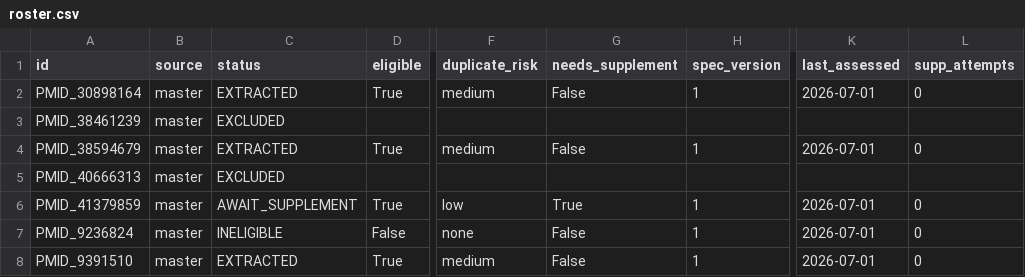
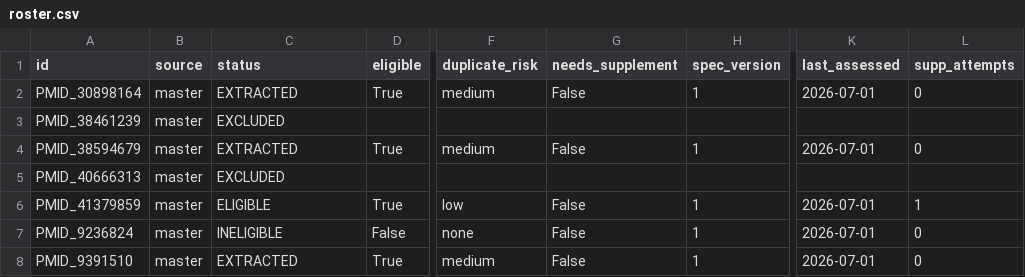
Before and after one commit to mrcg-mpb/PfDR-MarkerBase-extract, a CSV file: data/roster.csv, drawn as a sheet; only a part is shown, gaps mark what is left out; the diff names each change by its address in the sheet, - before the commit and + after, or states it on an @@ line.

```diff
--- a/data/roster.csv
+++ b/data/roster.csv
-C6 (status): AWAIT_SUPPLEMENT
+C6 (status): ELIGIBLE
-G6 (needs_supplement): True
+G6 (needs_supplement): False
-L6 (supp_attempts): 0
+L6 (supp_attempts): 1
```
Also changed, not shown: 2 other files.
